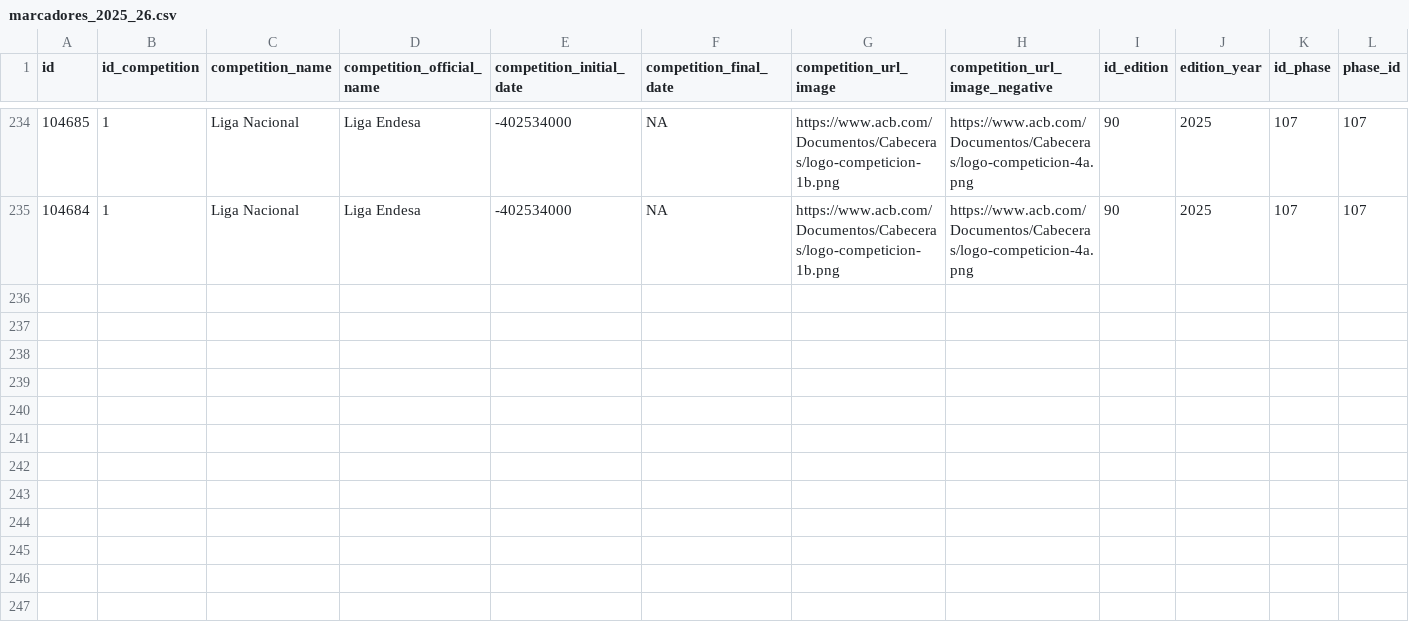
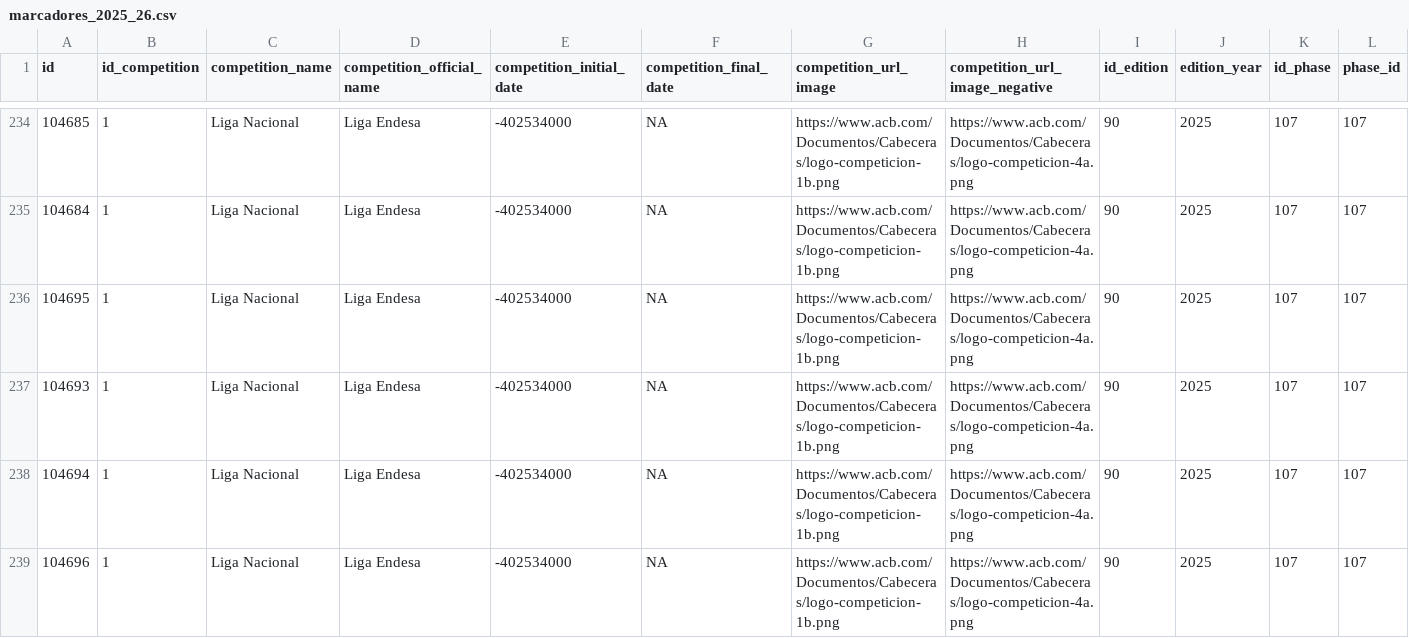
Before and after one commit to IvoVillanueva/pbp-acb-2025-26, a CSV file: data/marcadores_2025_26.csv, drawn as a sheet; only a part is shown, gaps mark what is left out; rows hold the shown columns only; the diff names each change by its address in the sheet, - before the commit and + after, or states it on an @@ line.

```diff
--- a/data/marcadores_2025_26.csv
+++ b/data/marcadores_2025_26.csv
+row 236: 104695 | 1 | Liga Nacional | Liga Endesa | -402534000 | NA | https://www.acb.com/Documentos/Cabeceras/logo-competicion-1b.png | https://www.acb.com/Documentos/Cabeceras/logo-competicion-4a.png | 90 | 2025 | 107 | 107
+row 237: 104693 | 1 | Liga Nacional | Liga Endesa | -402534000 | NA | https://www.acb.com/Documentos/Cabeceras/logo-competicion-1b.png | https://www.acb.com/Documentos/Cabeceras/logo-competicion-4a.png | 90 | 2025 | 107 | 107
+row 238: 104694 | 1 | Liga Nacional | Liga Endesa | -402534000 | NA | https://www.acb.com/Documentos/Cabeceras/logo-competicion-1b.png | https://www.acb.com/Documentos/Cabeceras/logo-competicion-4a.png | 90 | 2025 | 107 | 107
+row 239: 104696 | 1 | Liga Nacional | Liga Endesa | -402534000 | NA | https://www.acb.com/Documentos/Cabeceras/logo-competicion-1b.png | https://www.acb.com/Documentos/Cabeceras/logo-competicion-4a.png | 90 | 2025 | 107 | 107
```
Also changed, not shown: data/racha_2025_26.csv.
